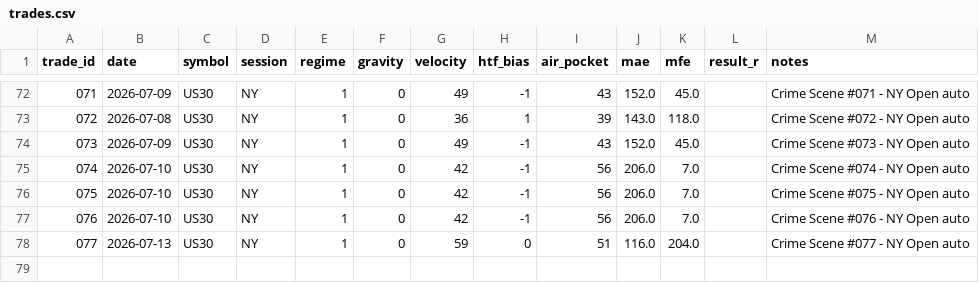
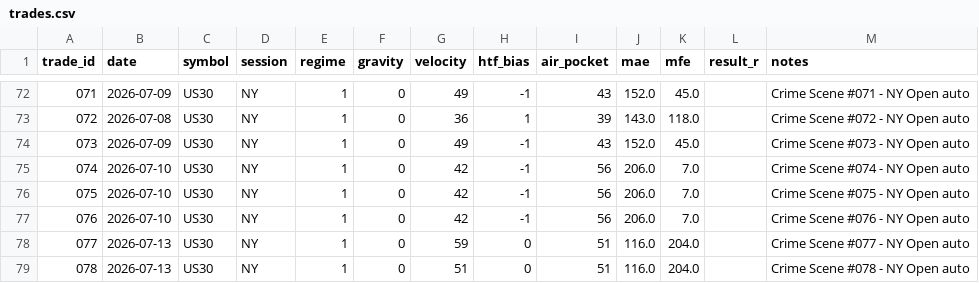
Before and after one commit to augurgod-ctrl/nba-labs, a CSV file: data/trades.csv, drawn as a sheet; only a part is shown, gaps mark what is left out; the diff names each change by its address in the sheet, - before the commit and + after, or states it on an @@ line.

Commit message:
auto: US30 NY Open 2026-07-14 12:43 UTC

```diff
--- a/data/trades.csv
+++ b/data/trades.csv
+row 79: 078 | 2026-07-13 | US30 | NY | 1 | 0 | 51 | 0 | 51 | 116.0 | 204.0 |  | Crime Scene #078 - NY Open auto
```
Also changed, not shown: 2 other files.
